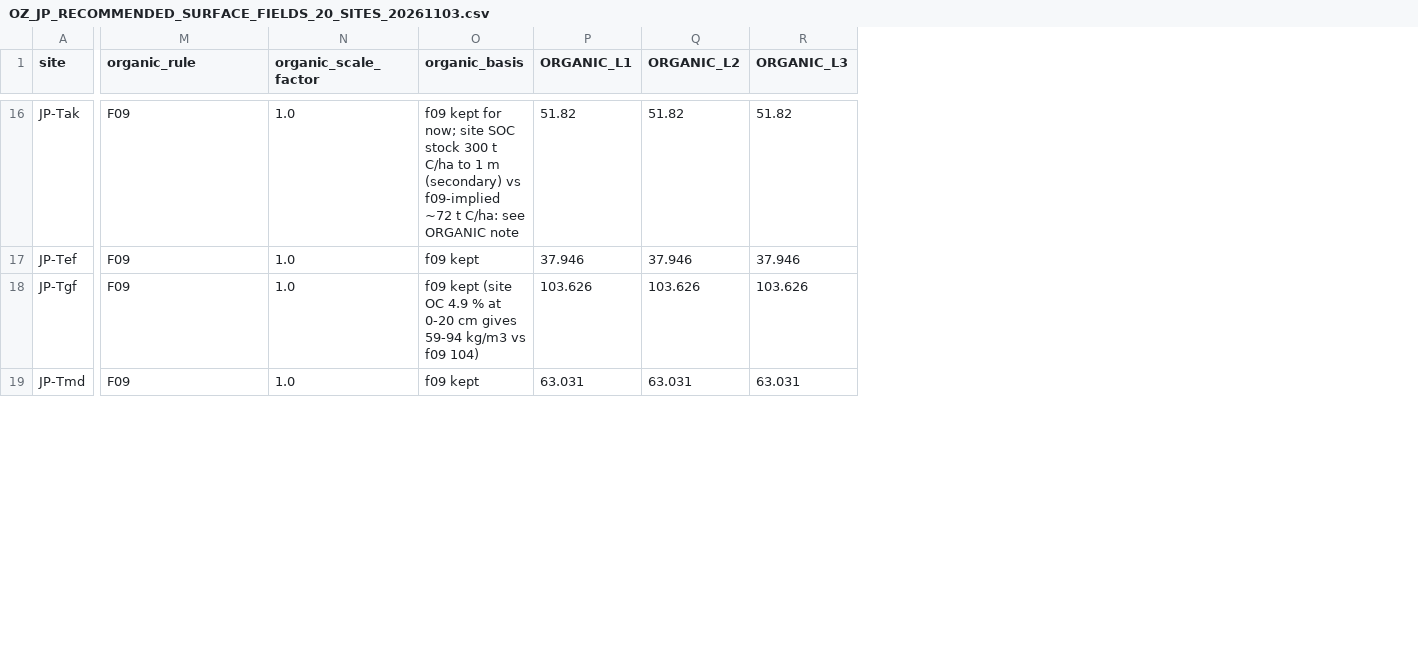
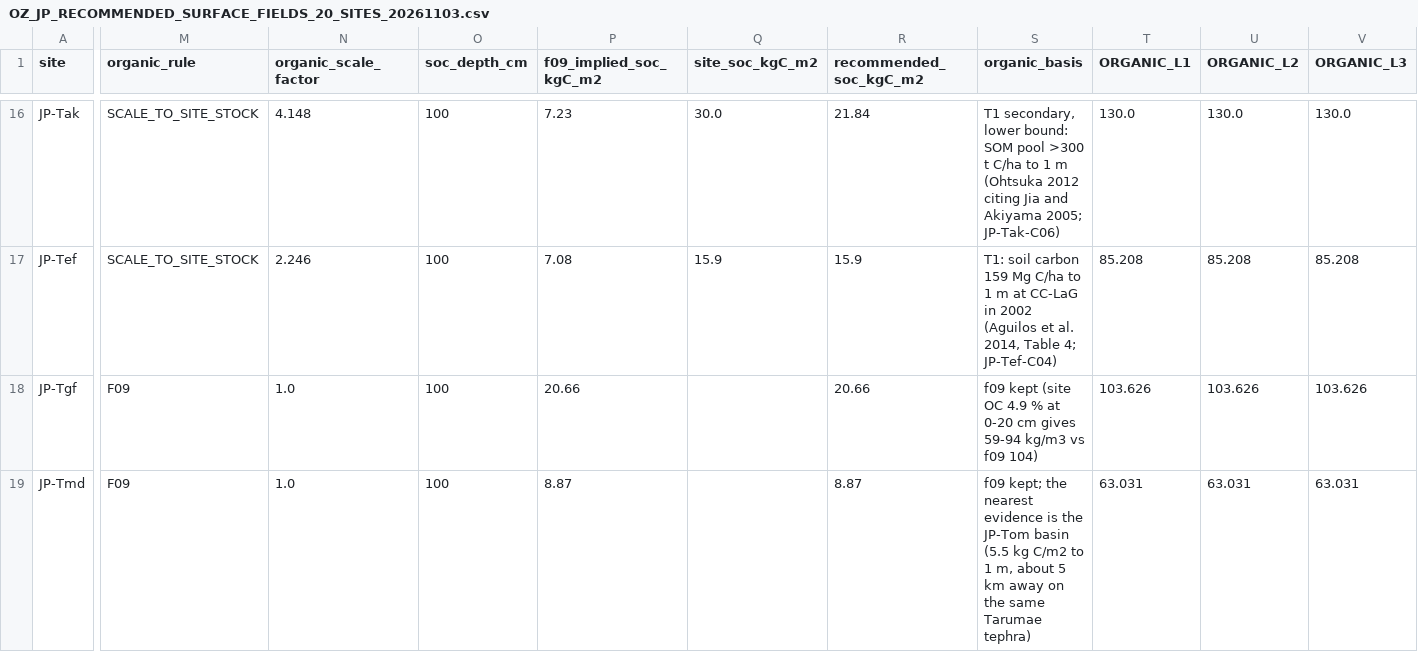
Before and after one commit to lyanyeung/CLM-FATES-single-site-workflows, a CSV file: examples/OzFlux_JapanFlux_SurfaceFields/OZ_JP_RECOMMENDED_SURFACE_FIELDS_20_SITES_20261103.csv, drawn as a sheet; only a part is shown, gaps mark what is left out; addresses are those after the commit; the diff covers the shown part only; the diff names each change by its address in the sheet, - before the commit and + after, or states it on an @@ line.

```diff
--- a/examples/OzFlux_JapanFlux_SurfaceFields/OZ_JP_RECOMMENDED_SURFACE_FIELDS_20_SITES_20261103.csv
+++ b/examples/OzFlux_JapanFlux_SurfaceFields/OZ_JP_RECOMMENDED_SURFACE_FIELDS_20_SITES_20261103.csv
+column O (soc_depth_cm), rows 16-19: all 100
+column P (f09_implied_soc_kgC_m2), rows 16-19: 7.23 | 7.08 | 20.66 | 8.87
+column Q (site_soc_kgC_m2), rows 16-17: 30.0 | 15.9
+column R (recommended_soc_kgC_m2), rows 16-19: 21.84 | 15.9 | 20.66 | 8.87
-M16:M17 (organic_rule): F09
+M16:M17 (organic_rule): SCALE_TO_SITE_STOCK
-N16 (organic_scale_factor): 1.0
+N16 (organic_scale_factor): 4.148
-S16 (organic_basis): f09 kept for now; site SOC stock 300 t C/ha to 1 m (secondary) vs f09-implied ~72 t C/ha: see ORGANIC note
+S16 (organic_basis): T1 secondary, lower bound: SOM pool >300 t C/ha to 1 m (Ohtsuka 2012 citing Jia and Akiyama 2005; JP-Tak-C06)
-T16 (ORGANIC_L1): 51.82
+T16 (ORGANIC_L1): 130.0
-U16 (ORGANIC_L2): 51.82
+U16 (ORGANIC_L2): 130.0
-V16 (ORGANIC_L3): 51.82
+V16 (ORGANIC_L3): 130.0
-N17 (organic_scale_factor): 1.0
+N17 (organic_scale_factor): 2.246
-S17 (organic_basis): f09 kept
+S17 (organic_basis): T1: soil carbon 159 Mg C/ha to 1 m at CC-LaG in 2002 (Aguilos et al. 2014, Table 4; JP-Tef-C04)
-T17 (ORGANIC_L1): 37.946
+T17 (ORGANIC_L1): 85.208
-U17 (ORGANIC_L2): 37.946
+U17 (ORGANIC_L2): 85.208
-V17 (ORGANIC_L3): 37.946
+V17 (ORGANIC_L3): 85.208
-S19 (organic_basis): f09 kept
+S19 (organic_basis): f09 kept; the nearest evidence is the JP-Tom basin (5.5 kg C/m2 to 1 m, about 5 km away on the same Tarumae tephra)
```
Also changed, not shown: 43 edited cells elsewhere in this file, examples/OzFlux_JapanFlux_PostSpinup/data/OZ_JP_POST_SPINUP_SITE_PLAN_20261103.csv, examples/OzFlux_JapanFlux_SurfaceFields/data/site_surface_decisions_20261103.csv, 9 other files.
